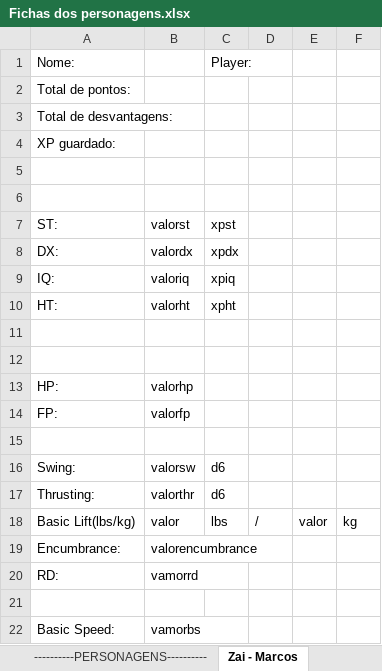
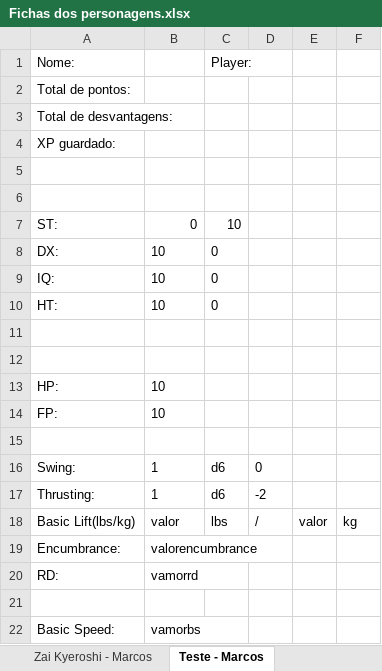
Before and after one commit to Marcos-VRS/PROJETO-RPG-online, an Excel workbook: Fichas dos personagens.xlsx, sheet Teste - Marcos, drawn as a sheet; only a part is shown; values as stored, in another font and other column widths than the file's, no borders; the diff names each change by its address in the sheet, - before the commit and + after, or states it on an @@ line.

```diff
--- a/Fichas dos personagens.xlsx (sheet Teste - Marcos)
+++ b/Fichas dos personagens.xlsx (sheet Teste - Marcos)
-sheet tab: Zai - Marcos
+sheet tab: Teste - Marcos
-B7: valorst
+B7: 0
-C7: xpst
+C7: 10
-B8: valordx
+B8: 10
-C8: xpdx
+C8: 0
-B9: valoriq
+B9: 10
-C9: xpiq
+C9: 0
-B10: valorht
+B10: 10
-C10: xpht
+C10: 0
-B13: valorhp
+B13: 10
-B14: valorfp
+B14: 10
-B16: valorsw
+B16: 1
-D16: (empty)
+D16: 0
-B17: valorthr
+B17: 1
-D17: (empty)
+D17: -2
```
Also changed, not shown: sheet Zai Kyeroshi - Marcos, other sheet tabs, 4 other files.
